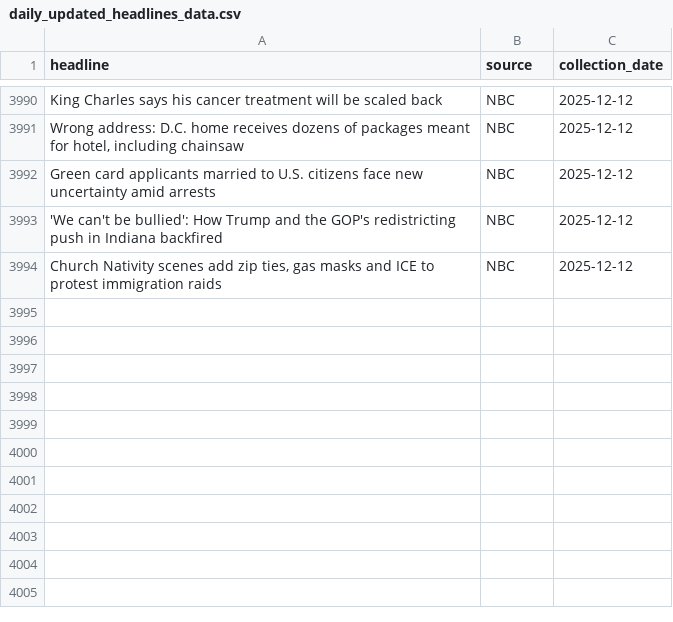
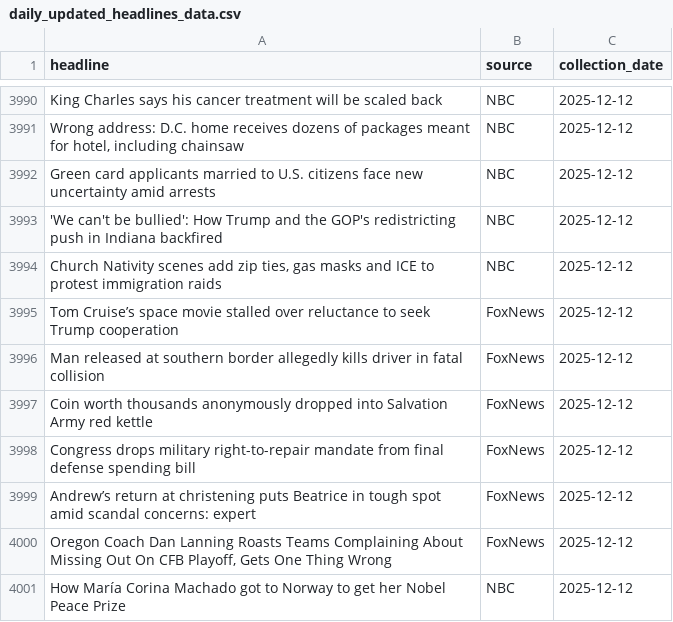
Before and after one commit to maya2816/fox-nbc-news-daily-headline-scraper, a CSV file: data/daily_updated_headlines_data.csv, drawn as a sheet; only a part is shown, gaps mark what is left out.

```diff
--- a/data/daily_updated_headlines_data.csv
+++ b/data/daily_updated_headlines_data.csv
@@ -3994 +3994,8 @@ Green card applicants married to U.S. citizens face new uncertainty amid arrests
 "Church Nativity scenes add zip ties, gas masks and ICE to protest immigration raids",NBC,2025-12-12
+Tom Cruise’s space movie stalled over reluctance to seek Trump cooperation,FoxNews,2025-12-12
+Man released at southern border allegedly kills driver in fatal collision,FoxNews,2025-12-12
+Coin worth thousands anonymously dropped into Salvation Army red kettle,FoxNews,2025-12-12
+Congress drops military right-to-repair mandate from final defense spending bill,FoxNews,2025-12-12
+Andrew’s return at christening puts Beatrice in tough spot amid scandal concerns: expert,FoxNews,2025-12-12
+"Oregon Coach Dan Lanning Roasts Teams Complaining About Missing Out On CFB Playoff, Gets One Thing Wrong",FoxNews,2025-12-12
+How María Corina Machado got to Norway to get her Nobel Peace Prize,NBC,2025-12-12
```
Also changed, not shown: 1 other file.
